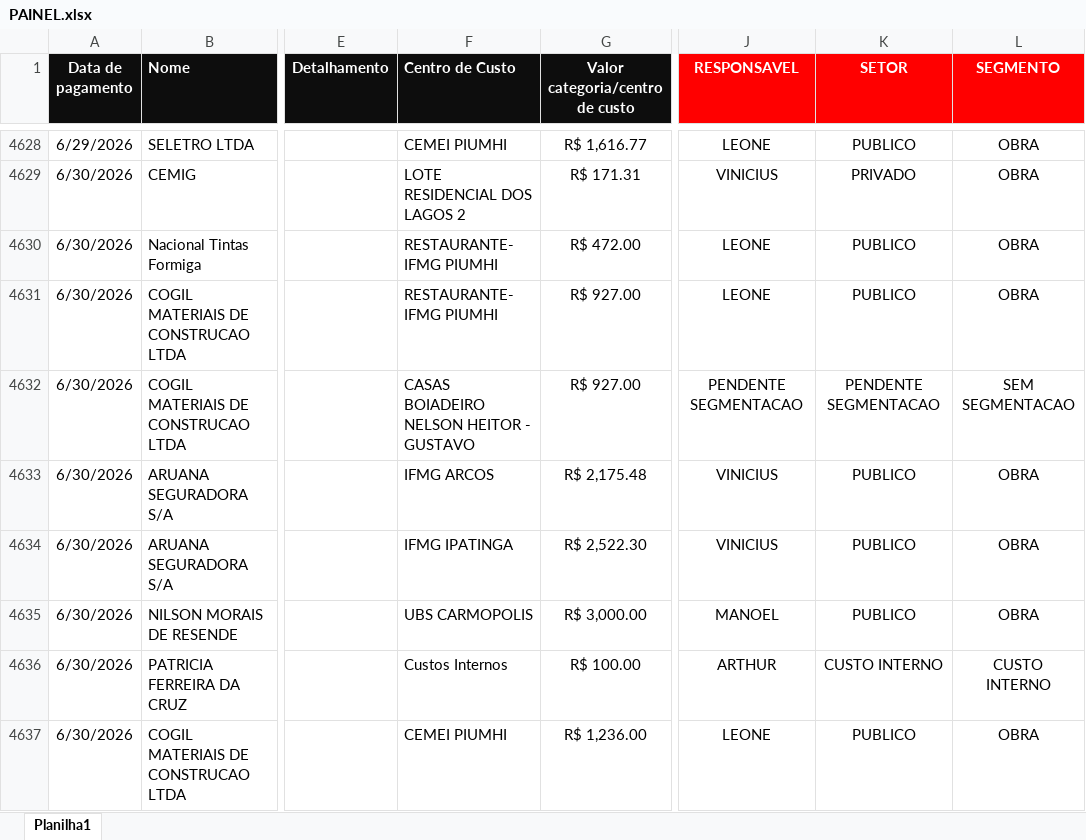
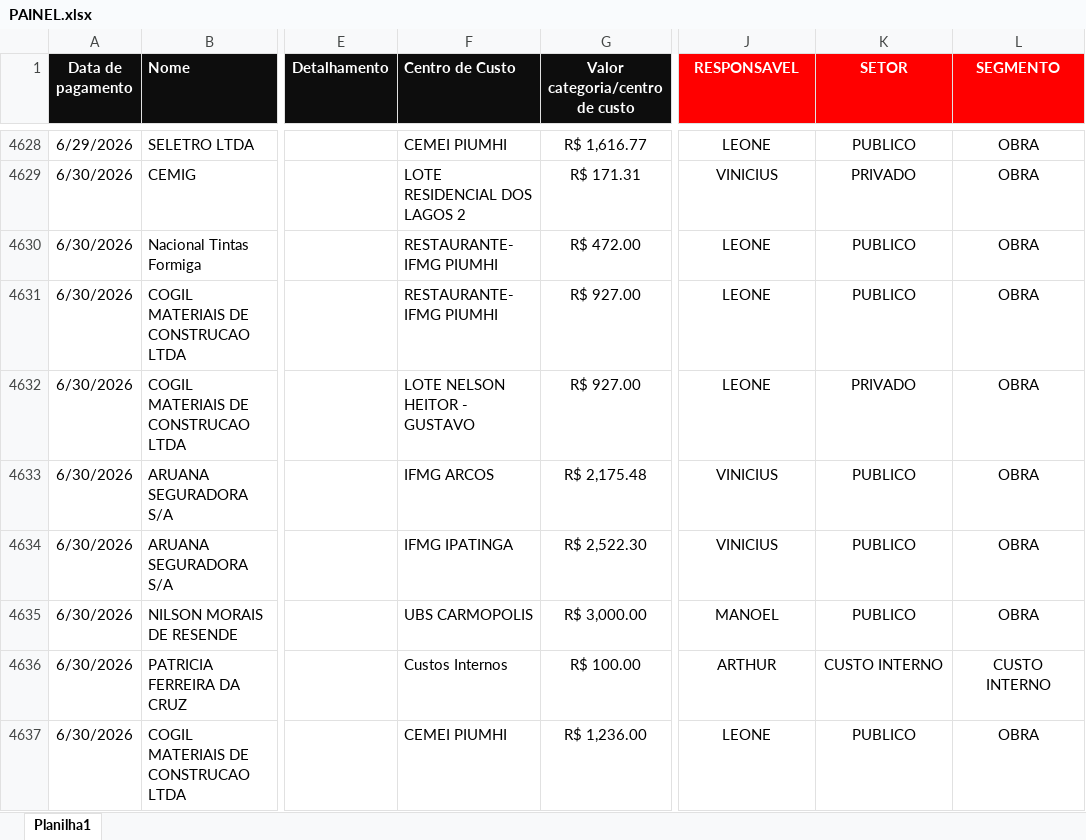
Before and after one commit to souzabarrosalex/dashboard-financeiro, an Excel workbook: PAINEL.xlsx, sheet Planilha1, drawn as a sheet; only a part is shown, gaps mark what is left out; values as stored, in another font and other column widths than the file's, no borders; the diff names each change by its address in the sheet, - before the commit and + after, or states it on an @@ line.

Commit message:
Atualização do projeto

```diff
--- a/PAINEL.xlsx (sheet Planilha1)
+++ b/PAINEL.xlsx (sheet Planilha1)
-F4632 (Centro de Custo): CASAS BOIADEIRO NELSON HEITOR - GUSTAVO
+F4632 (Centro de Custo): LOTE NELSON HEITOR - GUSTAVO
-J4632 (RESPONSAVEL): PENDENTE SEGMENTACAO
+J4632 (RESPONSAVEL): LEONE
-K4632 (SETOR): PENDENTE SEGMENTACAO
+K4632 (SETOR): PRIVADO
-L4632 (SEGMENTO): SEM SEGMENTACAO
+L4632 (SEGMENTO): OBRA
```
